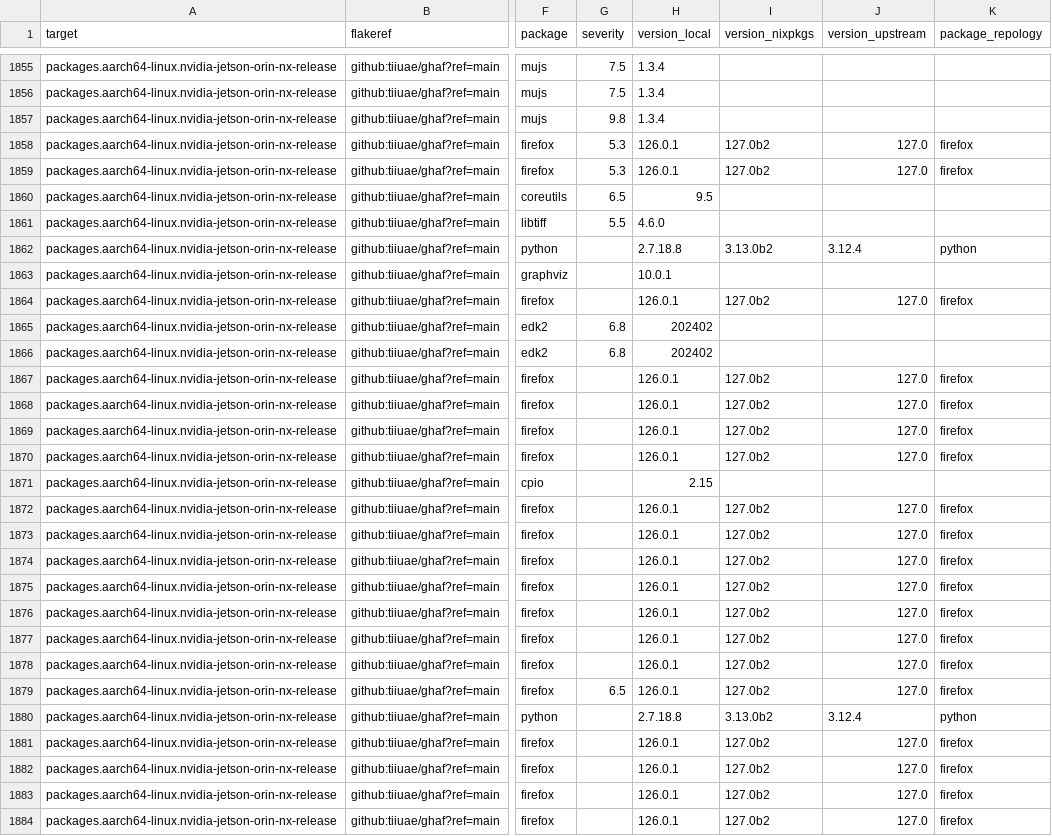
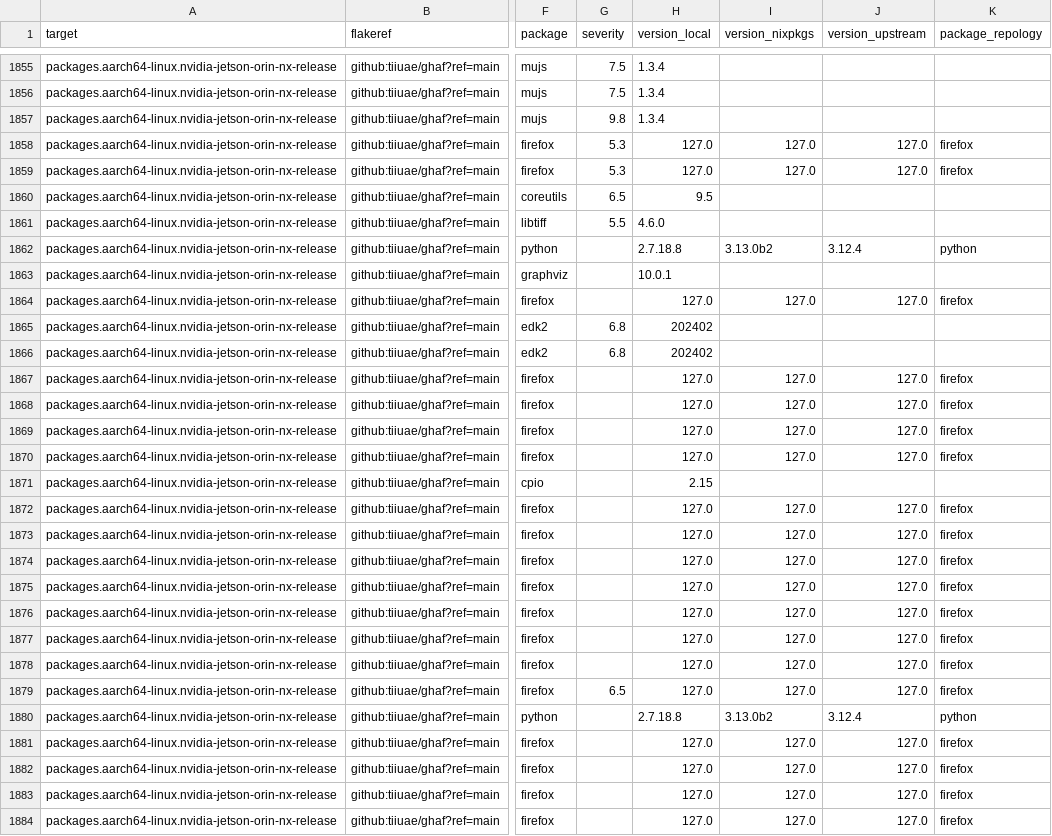
Before and after one commit to tiiuae/ghafscan, a CSV file: reports/main/data.csv, drawn as a sheet; only a part is shown, gaps mark what is left out; the diff covers the shown part only; the diff names each change by its address in the sheet, - before the commit and + after, or states it on an @@ line.

```diff
--- a/reports/main/data.csv
+++ b/reports/main/data.csv
-H1858:H1859 (version_local): 126.0.1
+H1858:H1859 (version_local): 127.0
-I1858:I1859 (version_nixpkgs): 127.0b2
+I1858:I1859 (version_nixpkgs): 127.0
-H1864 (version_local): 126.0.1
+H1864 (version_local): 127.0
-I1864 (version_nixpkgs): 127.0b2
+I1864 (version_nixpkgs): 127.0
-H1867:H1870 (version_local): 126.0.1
+H1867:H1870 (version_local): 127.0
-I1867:I1870 (version_nixpkgs): 127.0b2
+I1867:I1870 (version_nixpkgs): 127.0
-H1872:H1879 (version_local): 126.0.1
+H1872:H1879 (version_local): 127.0
-I1872:I1879 (version_nixpkgs): 127.0b2
+I1872:I1879 (version_nixpkgs): 127.0
-H1881:H1884 (version_local): 126.0.1
+H1881:H1884 (version_local): 127.0
-I1881:I1884 (version_nixpkgs): 127.0b2
+I1881:I1884 (version_nixpkgs): 127.0
```
Also changed, not shown: 72 edited cells elsewhere in this file, 2 other files.
